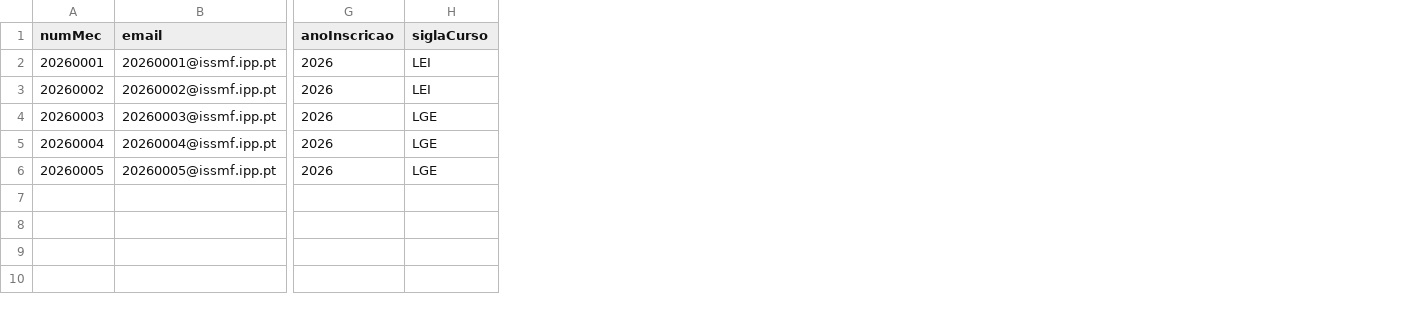
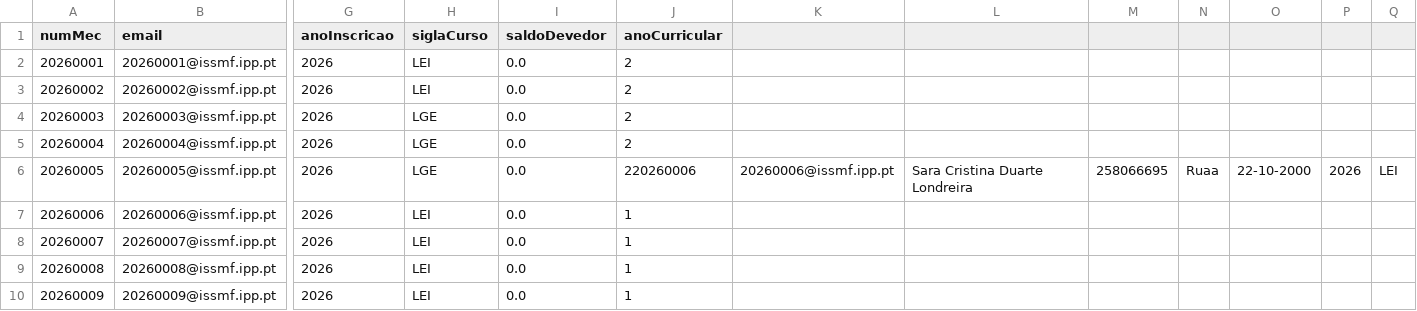
Before and after one commit to 1251943Levi/LP2-Grupo1, a CSV file: LP2-Grupo1/bd/estudantes.csv, drawn as a sheet; only a part is shown, gaps mark what is left out; rows hold the shown columns only; the diff names each change by its address in the sheet, - before the commit and + after, or states it on an @@ line.

```diff
--- a/LP2-Grupo1/bd/estudantes.csv
+++ b/LP2-Grupo1/bd/estudantes.csv
+column I (saldoDevedor), rows 2-6: all 0.0
+column J (anoCurricular), rows 2-6: 2 | 2 | 2 | 2 | 220260006
+column K, row 6: 20260006@issmf.ipp.pt
+column L, row 6: Sara Cristina Duarte Londreira
+column M, row 6: 258066695
+column N, row 6: Ruaa
+column O, row 6: 22-10-2000
+column P, row 6: 2026
+column Q, row 6: LEI
+row 7: 20260006 | 20260006@issmf.ipp.pt | 2026 | LEI | 0.0 | 1
+row 8: 20260007 | 20260007@issmf.ipp.pt | 2026 | LEI | 0.0 | 1
+row 9: 20260008 | 20260008@issmf.ipp.pt | 2026 | LEI | 0.0 | 1
+row 10: 20260009 | 20260009@issmf.ipp.pt | 2026 | LEI | 0.0 | 1
```
Also changed, not shown: LP2-Grupo1/bd/credenciais.csv, 15 other files.
